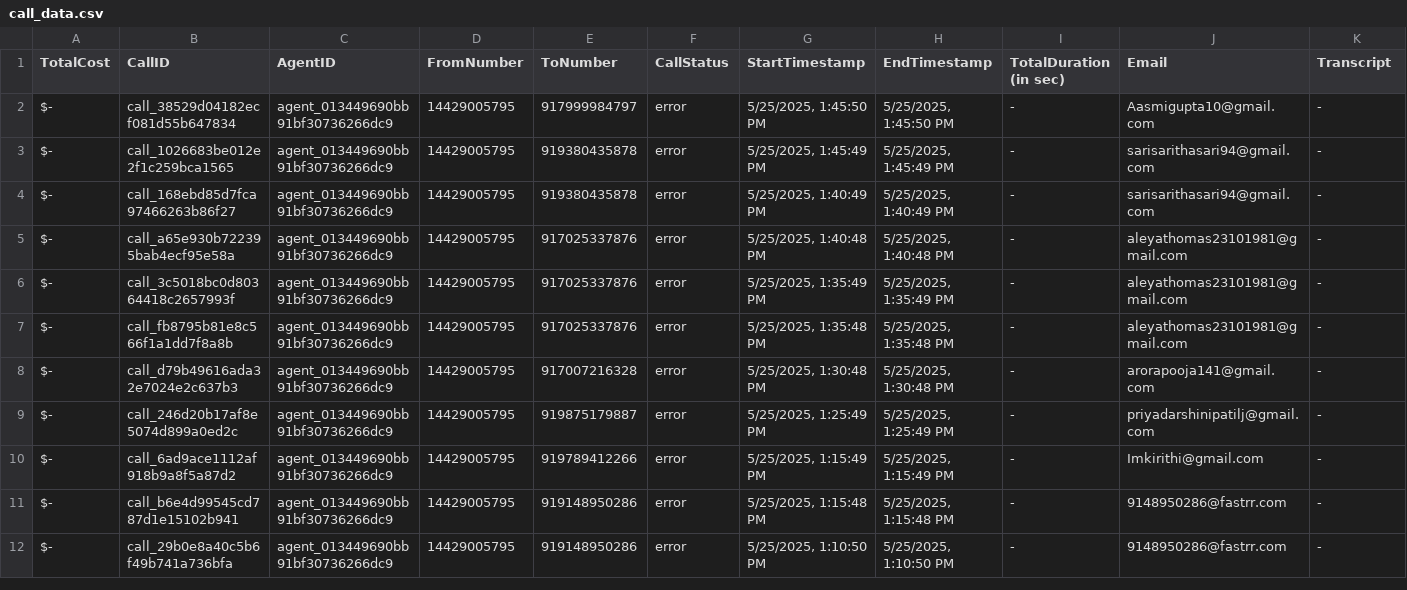
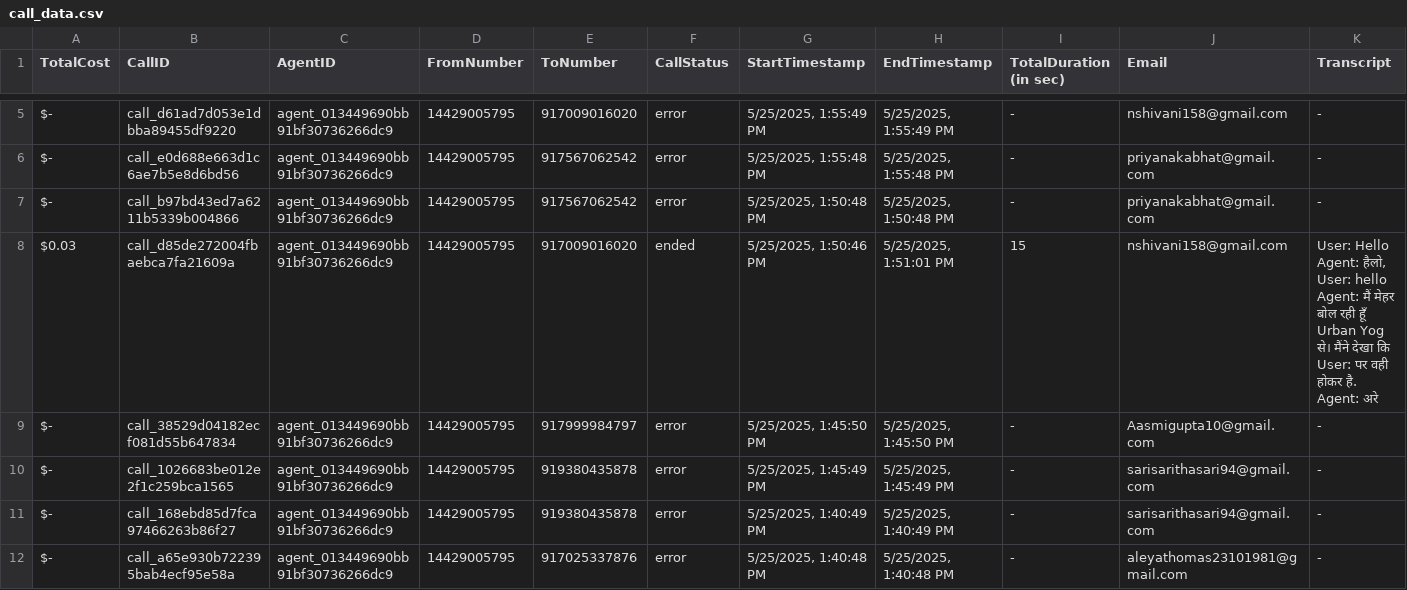
Before and after one commit to Urban-gabru-yog/UrbanYog-Voice-Agent-Dashboard, a CSV file: data/call_data.csv, drawn as a sheet; only a part is shown, gaps mark what is left out; the shorter side is filled out with more unchanged rows; rows hold the shown columns only; ↵ is a line break in a cell; the diff covers the shown part only; the diff names each change by its address in the sheet, - before the commit and + after, or states it on an @@ line.

```diff
--- a/data/call_data.csv
+++ b/data/call_data.csv
+row 5: $- | call_d61ad7d053e1dbba89455df9220 | agent_013449690bb91bf30736266dc9 | 14429005795 | 917009016020 | error | 5/25/2025, 1:55:49 PM | 5/25/2025, 1:55:49 PM | - | nshivani158@gmail.com | -
+row 6: $- | call_e0d688e663d1c6ae7b5e8d6bd56 | agent_013449690bb91bf30736266dc9 | 14429005795 | 917567062542 | error | 5/25/2025, 1:55:48 PM | 5/25/2025, 1:55:48 PM | - | priyanakabhat@gmail.com | -
+row 7: $- | call_b97bd43ed7a6211b5339b004866 | agent_013449690bb91bf30736266dc9 | 14429005795 | 917567062542 | error | 5/25/2025, 1:50:48 PM | 5/25/2025, 1:50:48 PM | - | priyanakabhat@gmail.com | -
+row 8: $0.03 | call_d85de272004fbaebca7fa21609a | agent_013449690bb91bf30736266dc9 | 14429005795 | 917009016020 | ended | 5/25/2025, 1:50:46 PM | 5/25/2025, 1:51:01 PM | 15 | nshivani158@gmail.com | User: Hello ↵ Agent: हैलो, ↵ User: hello ↵ Agent: मैं मेहर बोल रही हूँ Urban Yog से। मैंने देखा कि ↵ User: पर वही होकर है. ↵ Agent: अरे
```
Also changed, not shown: 3 added rows elsewhere in this file, data/merged_data.csv.
